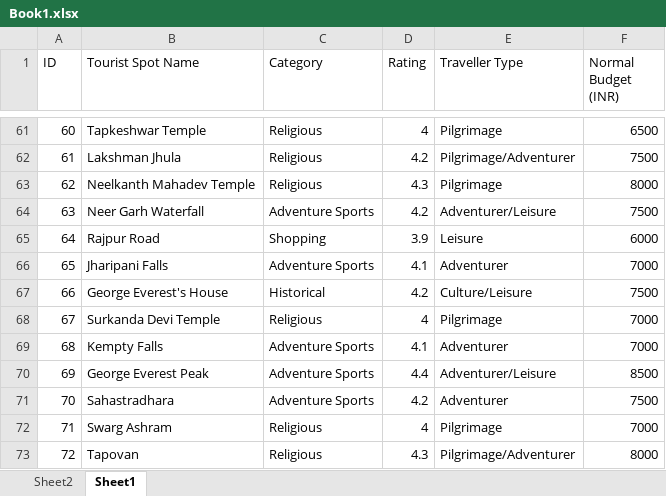
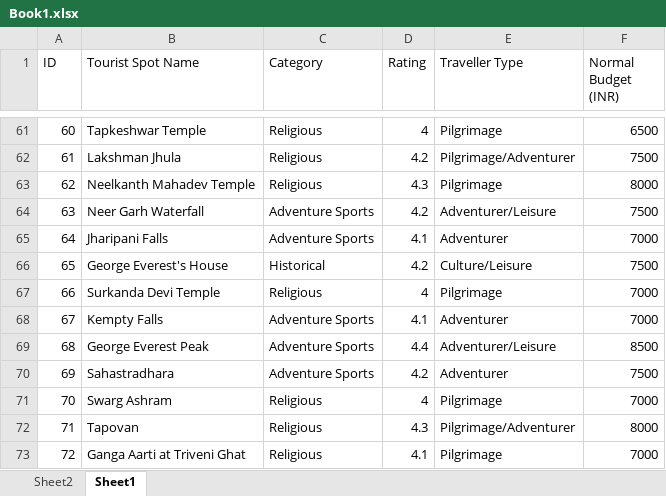
Before and after one commit to Dibya-Bharat/Major_project, an Excel workbook: Report/Book1.xlsx, sheet Sheet1, drawn as a sheet; only a part is shown, gaps mark what is left out; the shorter side is filled out with more unchanged rows; values as stored, in another font and other column widths than the file's, no borders; table styles not drawn; removed rows and columns are numbered as before the commit, all else as after; the diff names each change by its address in the sheet, - before the commit and + after, or states it on an @@ line.

```diff
--- a/Report/Book1.xlsx (sheet Sheet1)
+++ b/Report/Book1.xlsx (sheet Sheet1)
-row 65: 64 | Rajpur Road | Shopping | 3.9 | Leisure | 6000
@@ column A (ID) renumbered from row 65 down @@
```
Also changed, not shown: 1 other file.
